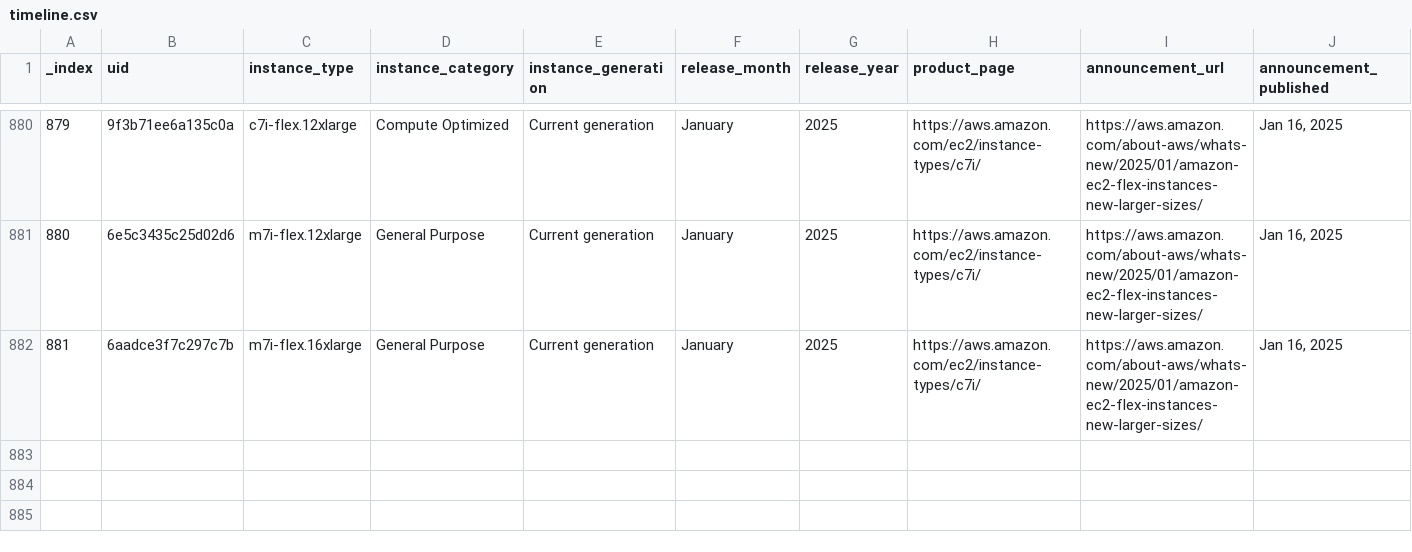
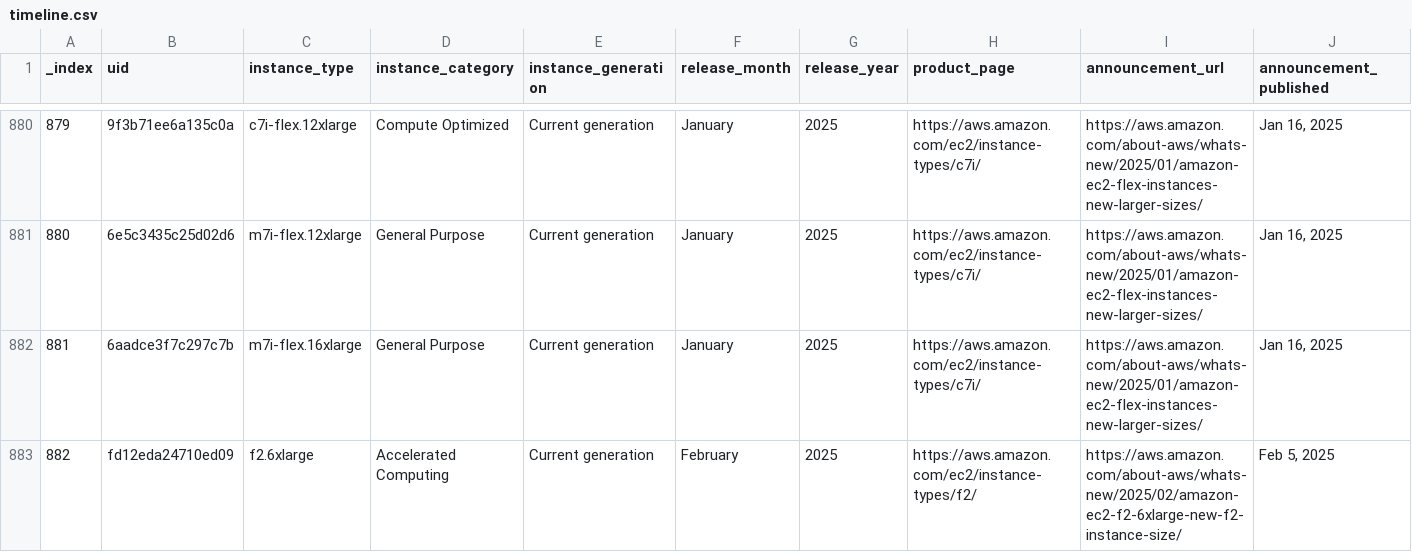
Before and after one commit to nrollr/EC2-timeline, a CSV file: public/data/timeline.csv, drawn as a sheet; only a part is shown, gaps mark what is left out; rows hold the shown columns only; the diff names each change by its address in the sheet, - before the commit and + after, or states it on an @@ line.

Commit message:
Added F2 instance

```diff
--- a/public/data/timeline.csv
+++ b/public/data/timeline.csv
+row 883: 882 | fd12eda24710ed09 | f2.6xlarge | Accelerated Computing | Current generation | February | 2025 | https://aws.amazon.com/ec2/instance-types/f2/ | https://aws.amazon.com/about-aws/whats-new/2025/02/amazon-ec2-f2-6xlarge-new-f2-instance-size/ | Feb 5, 2025
```
Also changed, not shown: 6 other files.
